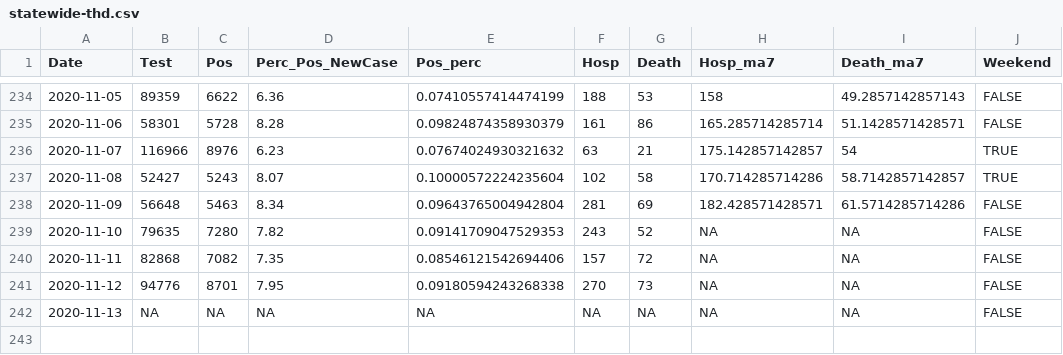
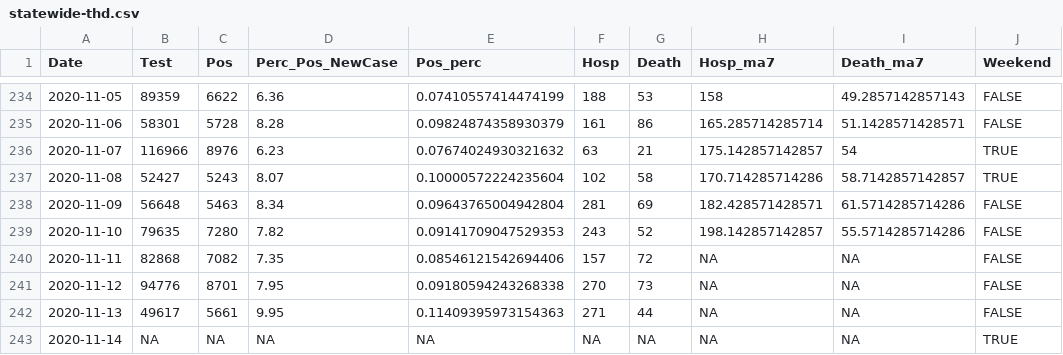
Before and after one commit to kokbent/covis19-data, a CSV file: statewide-thd.csv, drawn as a sheet; only a part is shown, gaps mark what is left out.

```diff
--- a/statewide-thd.csv
+++ b/statewide-thd.csv
@@ -238,5 +238,6 @@ Date,Test,Pos,Perc_Pos_NewCase,Pos_perc,Hosp,Death,Hosp_ma7,Death_ma7,Weekend
 2020-11-09,56648,5463,8.34,0.09643765004942804,281,69,182.428571428571,61.5714285714286,FALSE
-2020-11-10,79635,7280,7.82,0.09141709047529353,243,52,NA,NA,FALSE
+2020-11-10,79635,7280,7.82,0.09141709047529353,243,52,198.142857142857,55.5714285714286,FALSE
 2020-11-11,82868,7082,7.35,0.08546121542694406,157,72,NA,NA,FALSE
 2020-11-12,94776,8701,7.95,0.09180594243268338,270,73,NA,NA,FALSE
-2020-11-13,NA,NA,NA,NA,NA,NA,NA,NA,FALSE
+2020-11-13,49617,5661,9.95,0.11409395973154363,271,44,NA,NA,FALSE
+2020-11-14,NA,NA,NA,NA,NA,NA,NA,NA,TRUE
```
Also changed, not shown: ct_pos_perc.csv, death_preds.csv, 1 other file.
